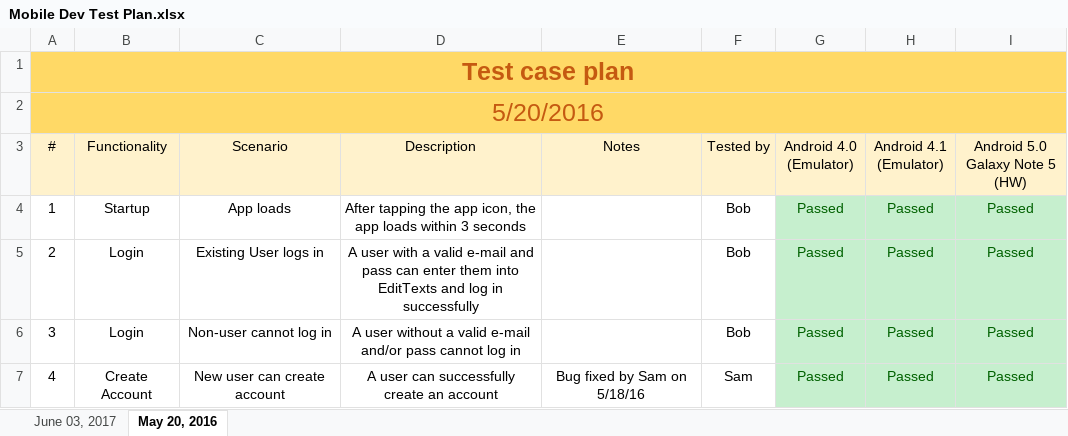
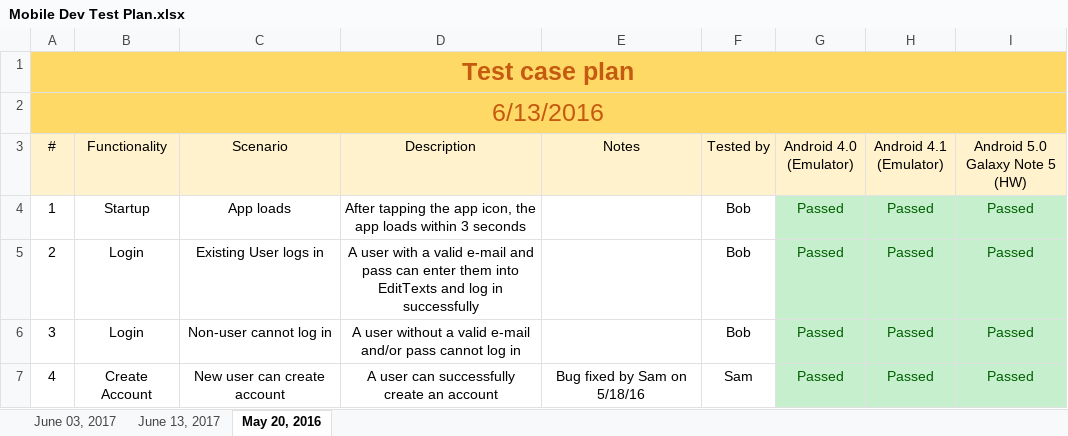
Before and after one commit to Webs117/436Projects, an Excel workbook: Mobile Dev Test Plan.xlsx, sheet May 20, 2016, drawn as a sheet; values as stored, in another font and other column widths than the file's, no borders; the diff names each change by its address in the sheet, - before the commit and + after, or states it on an @@ line.

```diff
--- a/Mobile Dev Test Plan.xlsx (sheet May 20, 2016)
+++ b/Mobile Dev Test Plan.xlsx (sheet May 20, 2016)
+sheet tab: June 13, 2017
-A2 (#): 5/20/2016
+A2 (#): 6/13/2016
```
Also changed, not shown: 3 other files.
